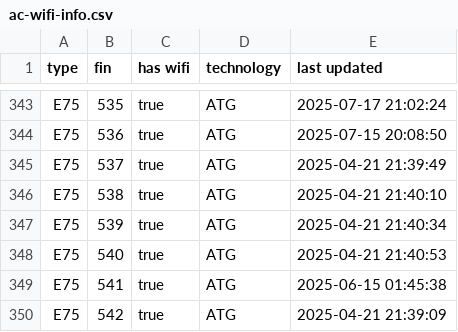
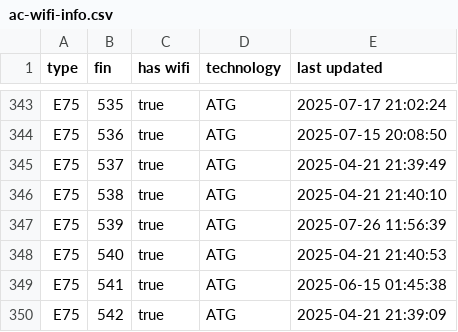
Before and after one commit to cowtool-llc/ac-wifi-info, a CSV file: ac-wifi-info.csv, drawn as a sheet; only a part is shown, gaps mark what is left out.

Commit message:
Update AC wifi information

```diff
--- a/ac-wifi-info.csv
+++ b/ac-wifi-info.csv
@@ -346,3 +346,3 @@ E75,537,true,ATG,2025-04-21 21:39:49
 E75,538,true,ATG,2025-04-21 21:40:10
-E75,539,true,ATG,2025-04-21 21:40:34
+E75,539,true,ATG,2025-07-26 11:56:39
 E75,540,true,ATG,2025-04-21 21:40:53
```
